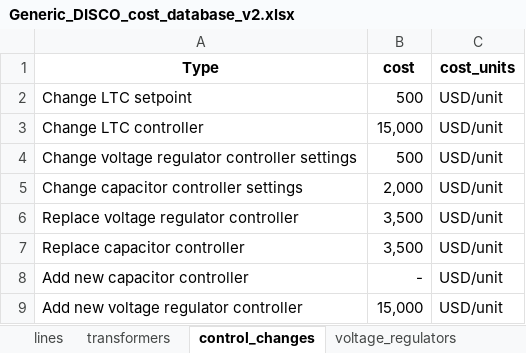
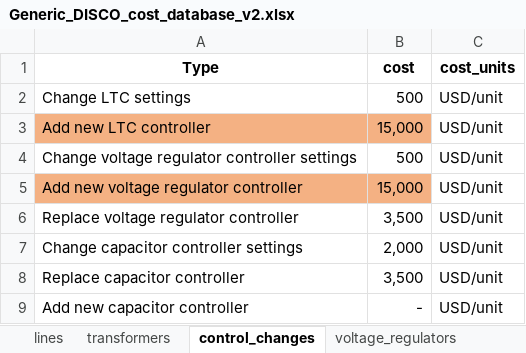
Before and after one commit to NREL/disco, an Excel workbook: disco/extensions/upgrade_simulation/upgrades/Generic_DISCO_cost_database_v2.xlsx, sheet control_changes, drawn as a sheet; values as stored, in another font and other column widths than the file's, no borders; the diff names each change by its address in the sheet, - before the commit and + after, or states it on an @@ line.

Commit message:
interim voltage upgrade changes

```diff
--- a/disco/extensions/upgrade_simulation/upgrades/Generic_DISCO_cost_database_v2.xlsx (sheet control_changes)
+++ b/disco/extensions/upgrade_simulation/upgrades/Generic_DISCO_cost_database_v2.xlsx (sheet control_changes)
-A2 (Type): Change LTC setpoint
+A2 (Type): Change LTC settings
-A3 (Type): Change LTC controller
+A3 (Type): Add new LTC controller
-A3:B3 fill: none
+A3:B3 fill: #F4B183
@@ row 9 moved to row 5: Add new voltage regulator controller @@
```
Also changed, not shown: sheet voltage_regulators, 5 other files.
